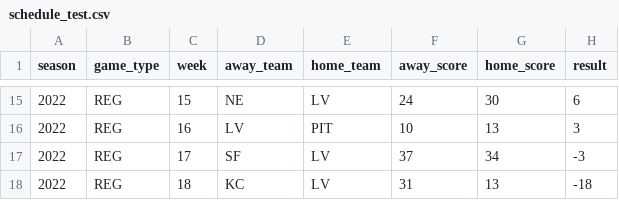
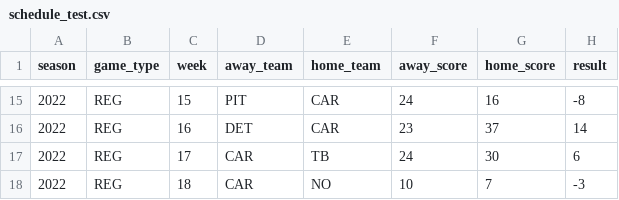
Before and after one commit to Josephhero/test_actions, a CSV file: schedule_test.csv, drawn as a sheet; only a part is shown, gaps mark what is left out; the diff covers the shown part only.

```diff
--- a/schedule_test.csv
+++ b/schedule_test.csv
@@ -15,4 +15,4 @@ season,game_type,week,away_team,home_team,away_score,home_score,result
-2022,REG,15,NE,LV,24,30,6
-2022,REG,16,LV,PIT,10,13,3
-2022,REG,17,SF,LV,37,34,-3
-2022,REG,18,KC,LV,31,13,-18
+2022,REG,15,PIT,CAR,24,16,-8
+2022,REG,16,DET,CAR,23,37,14
+2022,REG,17,CAR,TB,24,30,6
+2022,REG,18,CAR,NO,10,7,-3
```
Also changed, not shown: 1 added row, 1 removed row and 58 edited cells elsewhere in this file.
